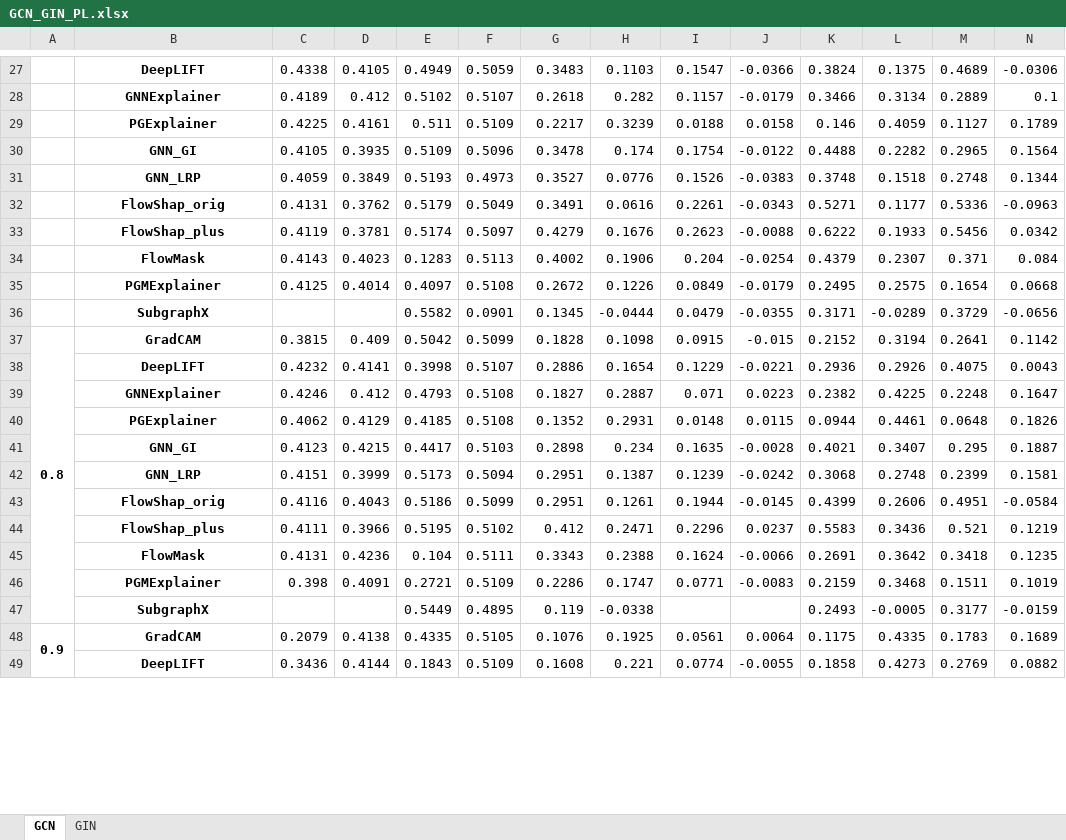
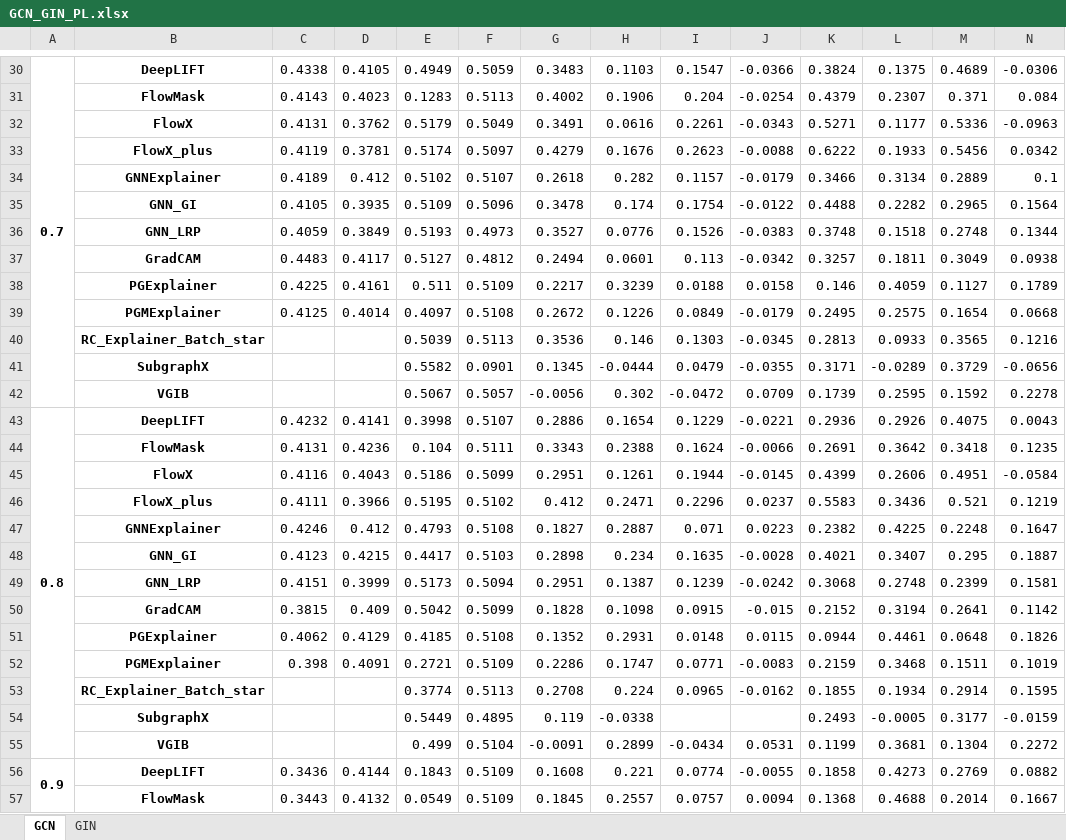
Before and after one commit to CM-BF/FlowX, an Excel workbook: results_backup/GCN_GIN_PL.xlsx, sheet GCN, drawn as a sheet; only a part is shown, gaps mark what is left out; values as stored, in another font and other column widths than the file's, no borders; removed rows and columns are numbered as before the commit, all else as after; rows hold the shown columns only; the diff covers the shown part only; the diff names each change by its address in the sheet, - before the commit and + after, or states it on an @@ line.

```diff
--- a/results_backup/GCN_GIN_PL.xlsx (sheet GCN)
+++ b/results_backup/GCN_GIN_PL.xlsx (sheet GCN)
-A30: (empty)
+A30: 0.7
+A30:A42 merged
@@ row 34 moved to row 31: FlowMask @@
+row 32:  | FlowX | 0.4131 | 0.3762 | 0.5179 | 0.5049 | 0.3491 | 0.0616 | 0.2261 | -0.0343 | 0.5271 | 0.1177 | 0.5336 | -0.0963
+row 33:  | FlowX_plus | 0.4119 | 0.3781 | 0.5174 | 0.5097 | 0.4279 | 0.1676 | 0.2623 | -0.0088 | 0.6222 | 0.1933 | 0.5456 | 0.0342
-row 32:  | FlowShap_orig | 0.4131 | 0.3762 | 0.5179 | 0.5049 | 0.3491 | 0.0616 | 0.2261 | -0.0343 | 0.5271 | 0.1177 | 0.5336 | -0.0963
-row 33:  | FlowShap_plus | 0.4119 | 0.3781 | 0.5174 | 0.5097 | 0.4279 | 0.1676 | 0.2623 | -0.0088 | 0.6222 | 0.1933 | 0.5456 | 0.0342
+row 37:  | GradCAM | 0.4483 | 0.4117 | 0.5127 | 0.4812 | 0.2494 | 0.0601 | 0.113 | -0.0342 | 0.3257 | 0.1811 | 0.3049 | 0.0938
@@ row 29 moved to row 38: PGExplainer @@
+row 40:  | RC_Explainer_Batch_star |  |  | 0.5039 | 0.5113 | 0.3536 | 0.146 | 0.1303 | -0.0345 | 0.2813 | 0.0933 | 0.3565 | 0.1216
-row 37: 0.8 | GradCAM | 0.3815 | 0.409 | 0.5042 | 0.5099 | 0.1828 | 0.1098 | 0.0915 | -0.015 | 0.2152 | 0.3194 | 0.2641 | 0.1142
+row 42:  | VGIB |  |  | 0.5067 | 0.5057 | -0.0056 | 0.302 | -0.0472 | 0.0709 | 0.1739 | 0.2595 | 0.1592 | 0.2278
-A43: (empty)
+A43: 0.8
+A43:A55 merged
@@ row 45 moved to row 44: FlowMask @@
+row 45:  | FlowX | 0.4116 | 0.4043 | 0.5186 | 0.5099 | 0.2951 | 0.1261 | 0.1944 | -0.0145 | 0.4399 | 0.2606 | 0.4951 | -0.0584
+row 46:  | FlowX_plus | 0.4111 | 0.3966 | 0.5195 | 0.5102 | 0.412 | 0.2471 | 0.2296 | 0.0237 | 0.5583 | 0.3436 | 0.521 | 0.1219
-row 43:  | FlowShap_orig | 0.4116 | 0.4043 | 0.5186 | 0.5099 | 0.2951 | 0.1261 | 0.1944 | -0.0145 | 0.4399 | 0.2606 | 0.4951 | -0.0584
-row 44:  | FlowShap_plus | 0.4111 | 0.3966 | 0.5195 | 0.5102 | 0.412 | 0.2471 | 0.2296 | 0.0237 | 0.5583 | 0.3436 | 0.521 | 0.1219
+row 50:  | GradCAM | 0.3815 | 0.409 | 0.5042 | 0.5099 | 0.1828 | 0.1098 | 0.0915 | -0.015 | 0.2152 | 0.3194 | 0.2641 | 0.1142
@@ row 40 moved to row 51: PGExplainer @@
+row 53:  | RC_Explainer_Batch_star |  |  | 0.3774 | 0.5113 | 0.2708 | 0.224 | 0.0965 | -0.0162 | 0.1855 | 0.1934 | 0.2914 | 0.1595
-row 48: 0.9 | GradCAM | 0.2079 | 0.4138 | 0.4335 | 0.5105 | 0.1076 | 0.1925 | 0.0561 | 0.0064 | 0.1175 | 0.4335 | 0.1783 | 0.1689
+row 55:  | VGIB |  |  | 0.499 | 0.5104 | -0.0091 | 0.2899 | -0.0434 | 0.0531 | 0.1199 | 0.3681 | 0.1304 | 0.2272
-A56: (empty)
+A56: 0.9
+A56:A68 merged
@@ row 56 moved to row 57: FlowMask @@
```
Also changed, not shown: 15 added rows, 9 removed rows, 5 moved rows, 6 edited cells and merged cells elsewhere in this sheet, sheet GIN, 24 other files.
